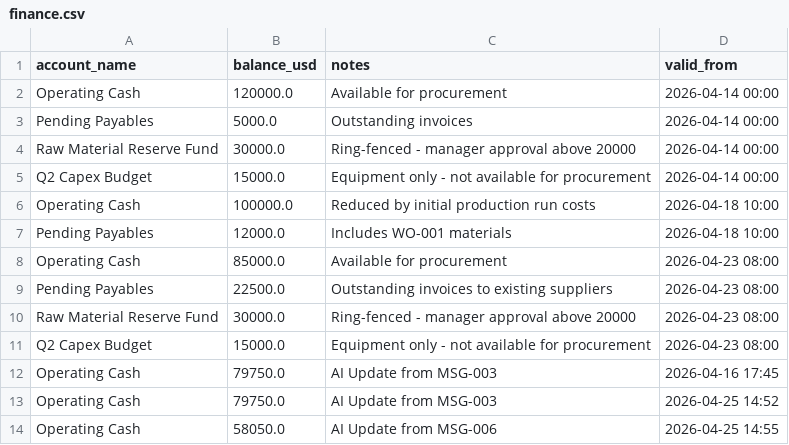
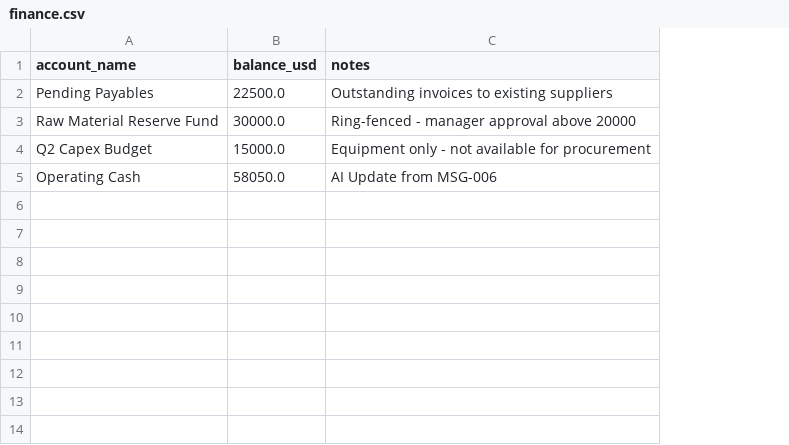
Before and after one commit to StevenChang21/Yama_UM_Hackathon_2026, a CSV file: backend/data/finance.csv, drawn as a sheet; the diff names each change by its address in the sheet, - before the commit and + after, or states it on an @@ line.

```diff
--- a/backend/data/finance.csv
+++ b/backend/data/finance.csv
-column D (valid_from), rows 9-11: all 2026-04-23 08:00; row 14: 2026-04-25 14:55
-row 2: Operating Cash | 120000.0 | Available for procurement | 2026-04-14 00:00
-row 3: Pending Payables | 5000.0 | Outstanding invoices | 2026-04-14 00:00
-row 4: Raw Material Reserve Fund | 30000.0 | Ring-fenced - manager approval above 20000 | 2026-04-14 00:00
-row 5: Q2 Capex Budget | 15000.0 | Equipment only - not available for procurement | 2026-04-14 00:00
-row 6: Operating Cash | 100000.0 | Reduced by initial production run costs | 2026-04-18 10:00
-row 7: Pending Payables | 12000.0 | Includes WO-001 materials | 2026-04-18 10:00
-row 8: Operating Cash | 85000.0 | Available for procurement | 2026-04-23 08:00
-row 12: Operating Cash | 79750.0 | AI Update from MSG-003 | 2026-04-16 17:45
-row 13: Operating Cash | 79750.0 | AI Update from MSG-003 | 2026-04-25 14:52
```
Also changed, not shown: backend/data/inventory.csv, backend/data/manufacturing.csv, 9 other files.
